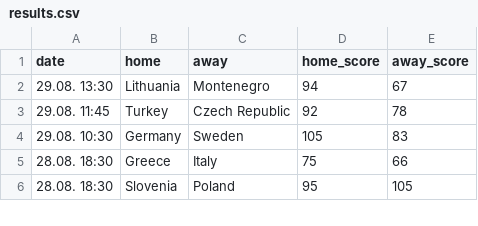
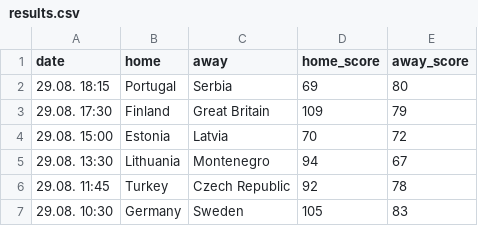
Before and after one commit to bgautijonsson/basketball_international, a CSV file: data/male/eurobasket/2025/results.csv, drawn as a sheet; only a part is shown; the shorter side is filled out with more unchanged rows.

```diff
--- a/data/male/eurobasket/2025/results.csv
+++ b/data/male/eurobasket/2025/results.csv
@@ -1,2 +1,5 @@
 date,home,away,home_score,away_score
+29.08. 18:15,Portugal,Serbia,69,80
+29.08. 17:30,Finland,Great Britain,109,79
+29.08. 15:00,Estonia,Latvia,70,72
 29.08. 13:30,Lithuania,Montenegro,94,67
```
Also changed, not shown: data/male/data.csv, results/male/2025-08-29/d.csv, 15 other files.
